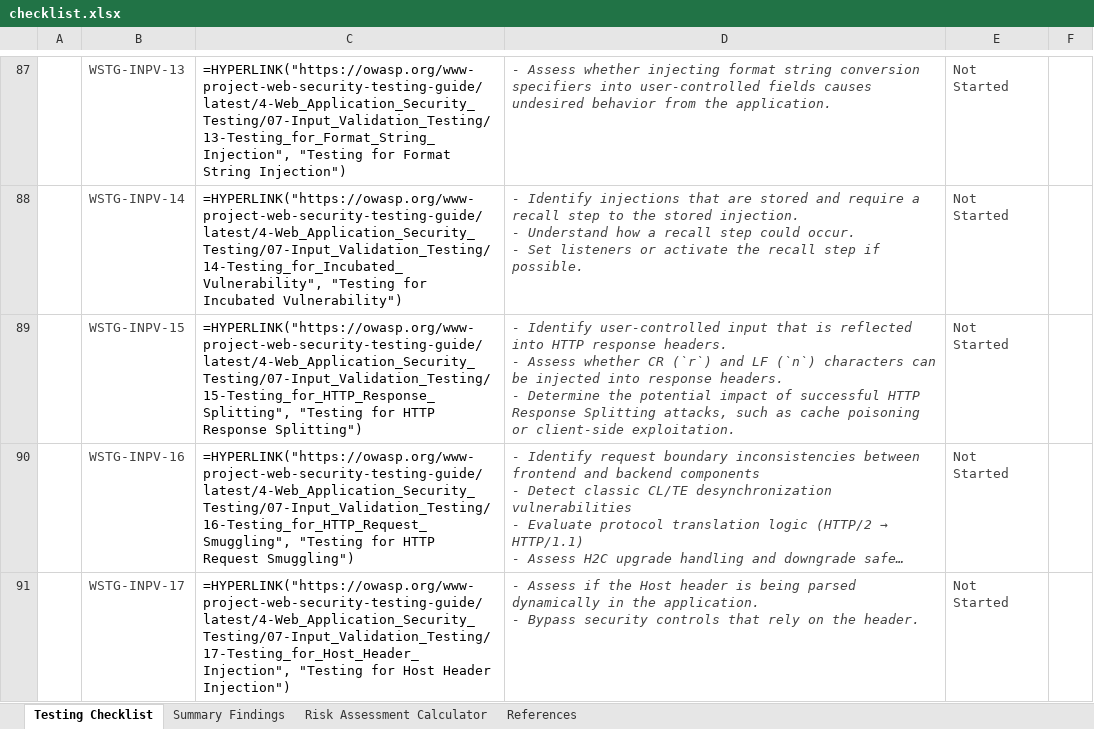
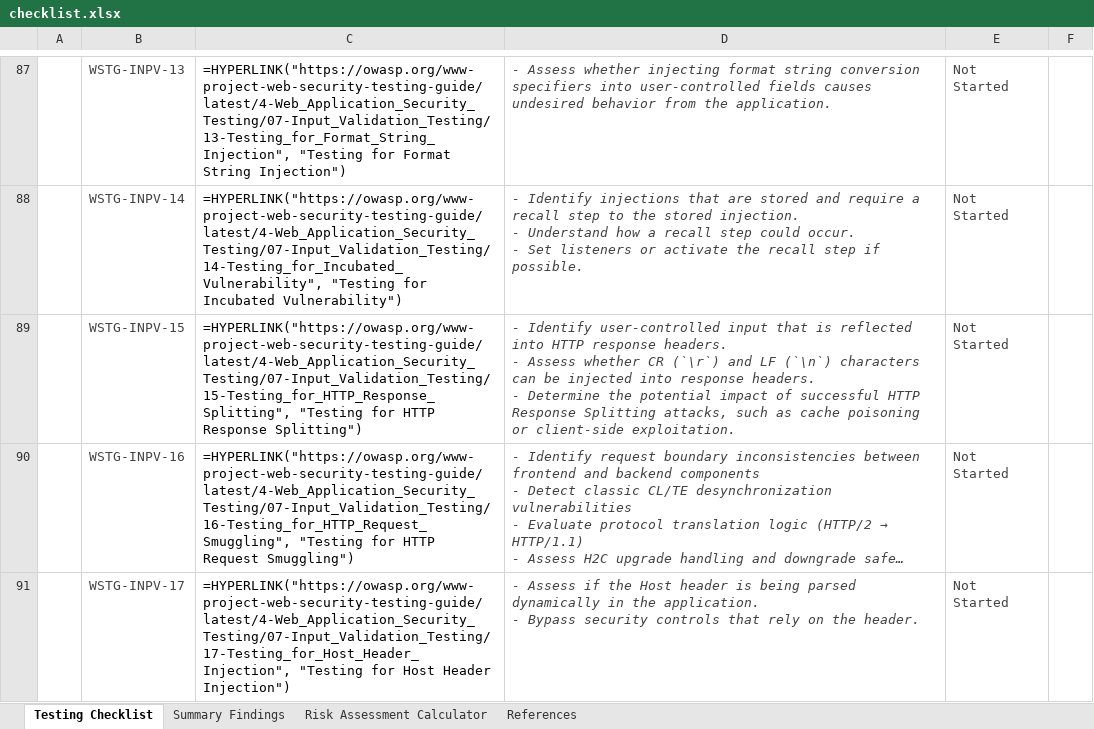
Before and after one commit to OWASP/wstg, an Excel workbook: checklists/checklist.xlsx, sheet Testing Checklist, drawn as a sheet; only a part is shown, gaps mark what is left out; long unchanged cells end in …; values as stored, in another font and other column widths than the file's, no borders; formulas without a stored value are shown as written; conditional formats not drawn; the diff names each change by its address in the sheet, - before the commit and + after, or states it on an @@ line.

Commit message:
Publish Latest checklists 2026-04-09
Updates based on OWASP/wstg@9862b7d

```diff
--- a/checklists/checklist.xlsx (sheet Testing Checklist)
+++ b/checklists/checklist.xlsx (sheet Testing Checklist)
-D89: …whether CR (`r`) and LF (`n`) characters can…
+D89: …whether CR (`\r`) and LF (`\n`) characters can…
```
Also changed, not shown: 2 other files.
